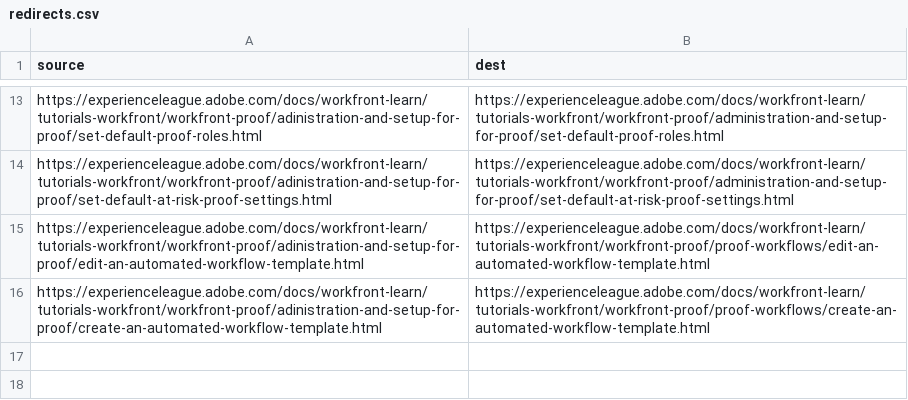
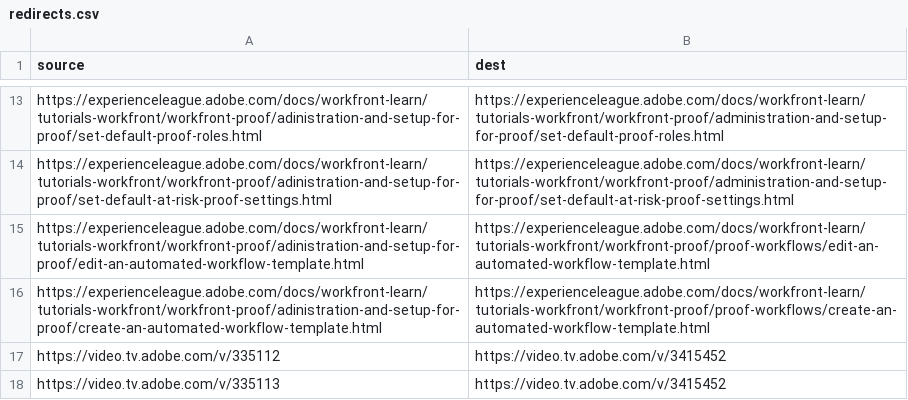
Before and after one commit to AdobeDocs/workfront-learn.pt-BR, a CSV file: redirects.csv, drawn as a sheet; only a part is shown, gaps mark what is left out.

Commit message:
Sync non localizable files for core commit 99fae9614ac57ccf34aba453498c0657d1de4d05

```diff
--- a/redirects.csv
+++ b/redirects.csv
@@ -16 +16,3 @@ https://experienceleague.adobe.com/docs/workfront-learn/tutorials-workfront/work
 https://experienceleague.adobe.com/docs/workfront-learn/tutorials-workfront/workfront-proof/adinistration-and-setup-for-proof/create-an-automated-workflow-template.html,https://experienceleague.adobe.com/docs/workfront-learn/tutorials-workfront/workfront-proof/proof-workflows/create-an-automated-workflow-template.html
+https://video.tv.adobe.com/v/335112,https://video.tv.adobe.com/v/3415452
+https://video.tv.adobe.com/v/335113,https://video.tv.adobe.com/v/3415452
```
